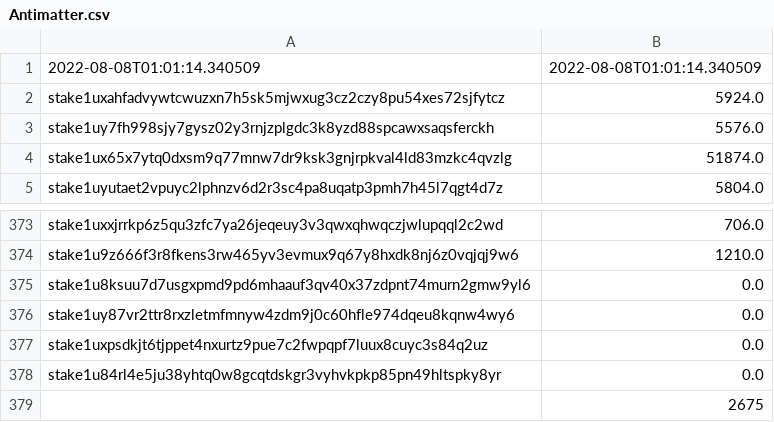
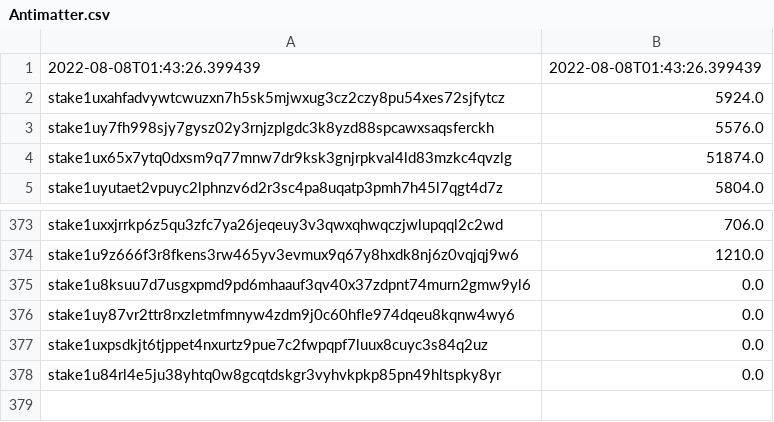
Before and after one commit to voyagecnft/voyageResources, a CSV file: Antimatter.csv, drawn as a sheet; only a part is shown, gaps mark what is left out; removed rows and columns are numbered as before the commit, all else as after; the diff names each change by its address in the sheet, - before the commit and + after, or states it on an @@ line.

```diff
--- a/Antimatter.csv
+++ b/Antimatter.csv
-row 1: 2022-08-08T01:01:14.340509 | 2022-08-08T01:01:14.340509
+row 1: 2022-08-08T01:43:26.399439 | 2022-08-08T01:43:26.399439
-row 379:  | 2675
```
Also changed, not shown: Crystal.csv, Elixir.csv, 2 other files.
